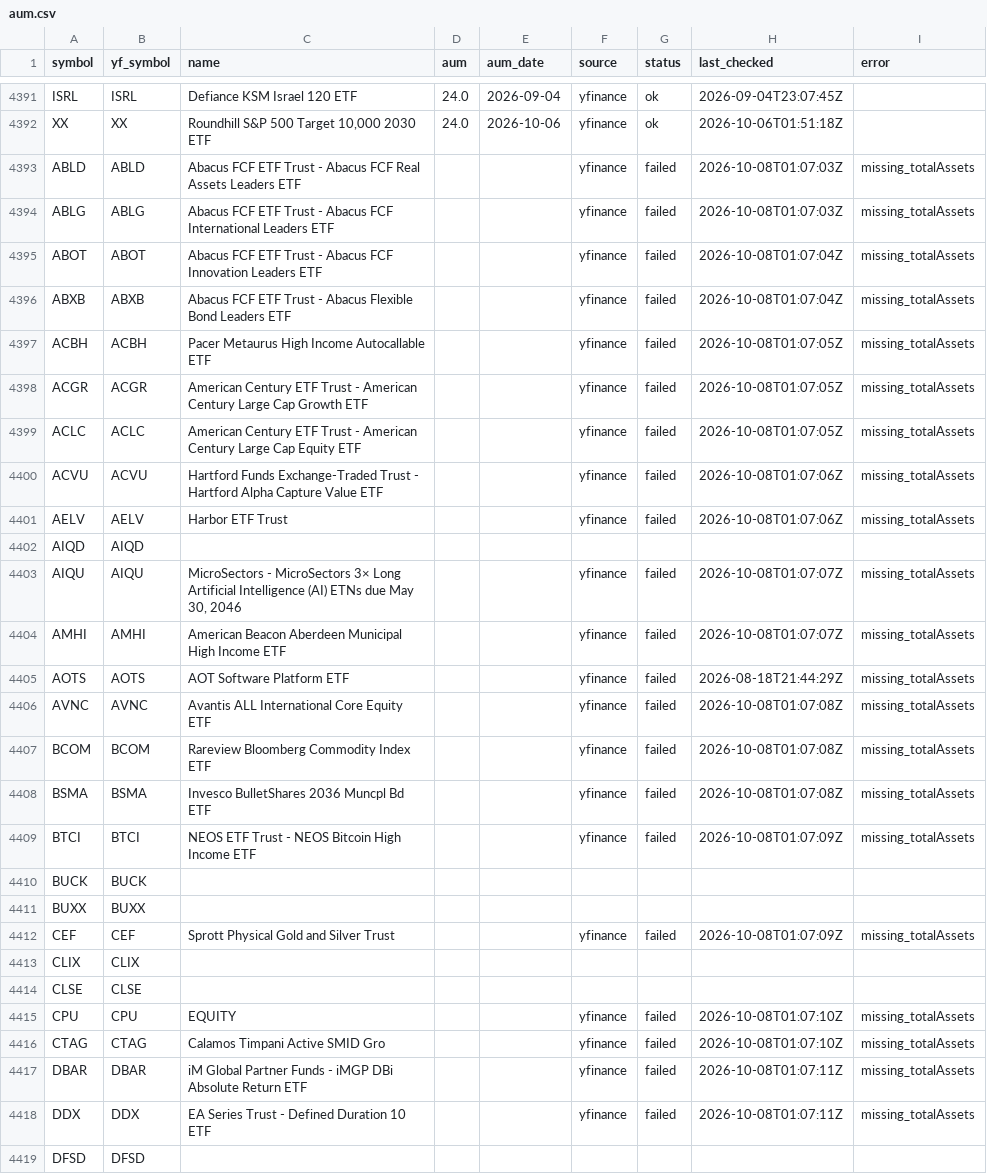
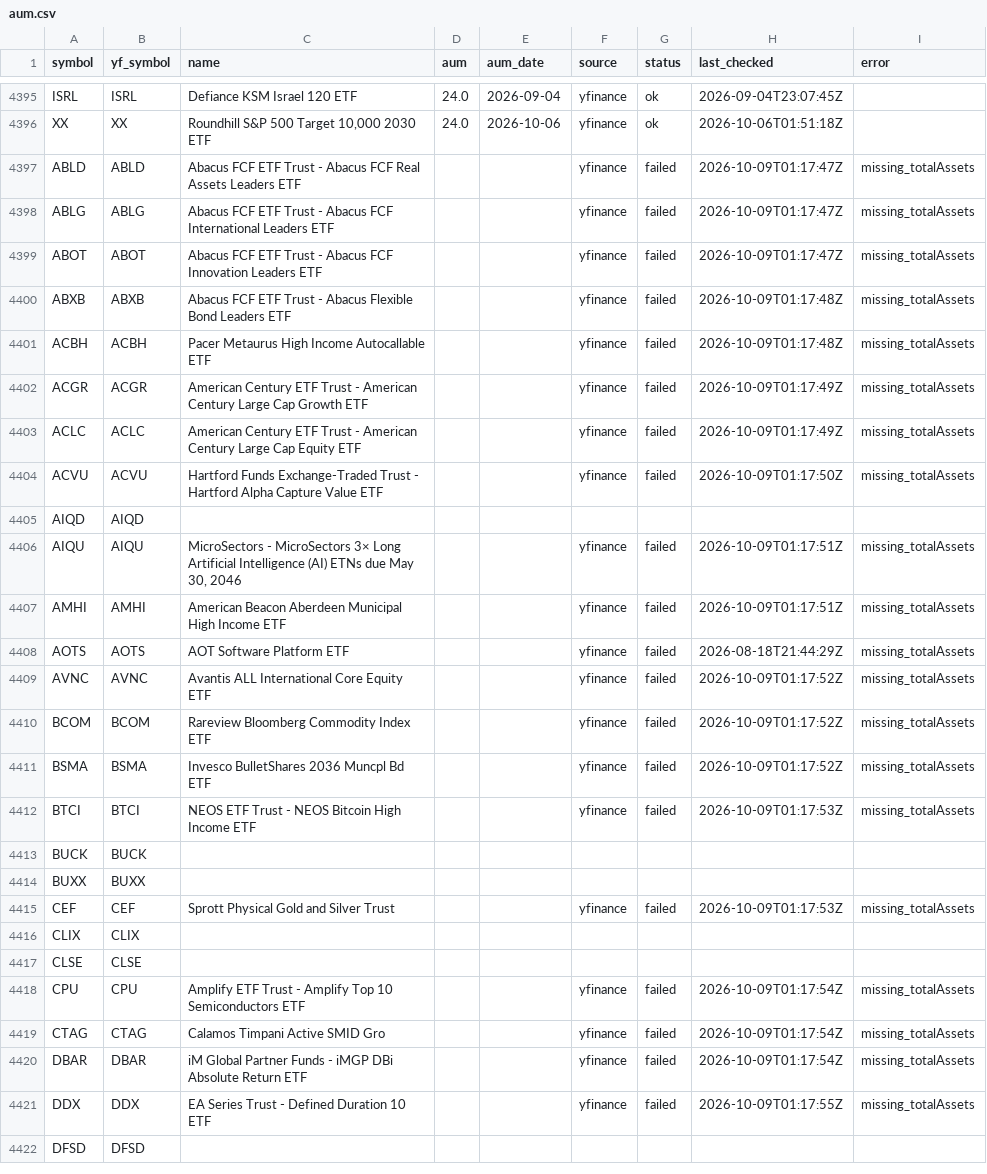
Before and after one commit to goodyyj617/trend-energy-etf-scanner, a CSV file: config/aum.csv, drawn as a sheet; only a part is shown, gaps mark what is left out; the diff covers the shown part only.

```diff
--- a/config/aum.csv
+++ b/config/aum.csv
@@ -4392,28 +4396,27 @@ ISRL,ISRL,Defiance KSM Israel 120 ETF,24.0,2026-09-04,yfinance,ok,2026-09-04T23:
 XX,XX,"Roundhill S&P 500 Target 10,000 2030 ETF",24.0,2026-10-06,yfinance,ok,2026-10-06T01:51:18Z,
-ABLD,ABLD,Abacus FCF ETF Trust - Abacus FCF Real Assets Leaders ETF,,,yfinance,failed,2026-10-08T01:07:03Z,missing_totalAssets
-ABLG,ABLG,Abacus FCF ETF Trust - Abacus FCF International Leaders ETF,,,yfinance,failed,2026-10-08T01:07:03Z,missing_totalAssets
-ABOT,ABOT,Abacus FCF ETF Trust - Abacus FCF Innovation Leaders ETF,,,yfinance,failed,2026-10-08T01:07:04Z,missing_totalAssets
-ABXB,ABXB,Abacus FCF ETF Trust - Abacus Flexible Bond Leaders ETF,,,yfinance,failed,2026-10-08T01:07:04Z,missing_totalAssets
-ACBH,ACBH,Pacer Metaurus High Income Autocallable ETF,,,yfinance,failed,2026-10-08T01:07:05Z,missing_totalAssets
-ACGR,ACGR,American Century ETF Trust - American Century Large Cap Growth ETF,,,yfinance,failed,2026-10-08T01:07:05Z,missing_totalAssets
-ACLC,ACLC,American Century ETF Trust - American Century Large Cap Equity ETF,,,yfinance,failed,2026-10-08T01:07:05Z,missing_totalAssets
-ACVU,ACVU,Hartford Funds Exchange-Traded Trust - Hartford Alpha Capture Value ETF,,,yfinance,failed,2026-10-08T01:07:06Z,missing_totalAssets
-AELV,AELV,Harbor ETF Trust,,,yfinance,failed,2026-10-08T01:07:06Z,missing_totalAssets
+ABLD,ABLD,Abacus FCF ETF Trust - Abacus FCF Real Assets Leaders ETF,,,yfinance,failed,2026-10-09T01:17:47Z,missing_totalAssets
+ABLG,ABLG,Abacus FCF ETF Trust - Abacus FCF International Leaders ETF,,,yfinance,failed,2026-10-09T01:17:47Z,missing_totalAssets
+ABOT,ABOT,Abacus FCF ETF Trust - Abacus FCF Innovation Leaders ETF,,,yfinance,failed,2026-10-09T01:17:47Z,missing_totalAssets
+ABXB,ABXB,Abacus FCF ETF Trust - Abacus Flexible Bond Leaders ETF,,,yfinance,failed,2026-10-09T01:17:48Z,missing_totalAssets
+ACBH,ACBH,Pacer Metaurus High Income Autocallable ETF,,,yfinance,failed,2026-10-09T01:17:48Z,missing_totalAssets
+ACGR,ACGR,American Century ETF Trust - American Century Large Cap Growth ETF,,,yfinance,failed,2026-10-09T01:17:49Z,missing_totalAssets
+ACLC,ACLC,American Century ETF Trust - American Century Large Cap Equity ETF,,,yfinance,failed,2026-10-09T01:17:49Z,missing_totalAssets
+ACVU,ACVU,Hartford Funds Exchange-Traded Trust - Hartford Alpha Capture Value ETF,,,yfinance,failed,2026-10-09T01:17:50Z,missing_totalAssets
 AIQD,AIQD,,,,,,,
-AIQU,AIQU,"MicroSectors - MicroSectors 3× Long Artificial Intelligence (AI) ETNs due May 30, 2046",,,yfinance,failed,2026-10-08T01:07:07Z,missing_totalAssets
-AMHI,AMHI,American Beacon Aberdeen Municipal High Income ETF,,,yfinance,failed,2026-10-08T01:07:07Z,missing_totalAssets
+AIQU,AIQU,"MicroSectors - MicroSectors 3× Long Artificial Intelligence (AI) ETNs due May 30, 2046",,,yfinance,failed,2026-10-09T01:17:51Z,missing_totalAssets
+AMHI,AMHI,American Beacon Aberdeen Municipal High Income ETF,,,yfinance,failed,2026-10-09T01:17:51Z,missing_totalAssets
 AOTS,AOTS,AOT Software Platform ETF,,,yfinance,failed,2026-08-18T21:44:29Z,missing_totalAssets
-AVNC,AVNC,Avantis ALL International Core Equity ETF,,,yfinance,failed,2026-10-08T01:07:08Z,missing_totalAssets
-BCOM,BCOM,Rareview Bloomberg Commodity Index ETF,,,yfinance,failed,2026-10-08T01:07:08Z,missing_totalAssets
-BSMA,BSMA,Invesco BulletShares 2036 Muncpl Bd ETF,,,yfinance,failed,2026-10-08T01:07:08Z,missing_totalAssets
-BTCI,BTCI,NEOS ETF Trust - NEOS Bitcoin High Income ETF,,,yfinance,failed,2026-10-08T01:07:09Z,missing_totalAssets
+AVNC,AVNC,Avantis ALL International Core Equity ETF,,,yfinance,failed,2026-10-09T01:17:52Z,missing_totalAssets
+BCOM,BCOM,Rareview Bloomberg Commodity Index ETF,,,yfinance,failed,2026-10-09T01:17:52Z,missing_totalAssets
+BSMA,BSMA,Invesco BulletShares 2036 Muncpl Bd ETF,,,yfinance,failed,2026-10-09T01:17:52Z,missing_totalAssets
+BTCI,BTCI,NEOS ETF Trust - NEOS Bitcoin High Income ETF,,,yfinance,failed,2026-10-09T01:17:53Z,missing_totalAssets
 BUCK,BUCK,,,,,,,
 BUXX,BUXX,,,,,,,
-CEF,CEF,Sprott Physical Gold and Silver Trust,,,yfinance,failed,2026-10-08T01:07:09Z,missing_totalAssets
+CEF,CEF,Sprott Physical Gold and Silver Trust,,,yfinance,failed,2026-10-09T01:17:53Z,missing_totalAssets
 CLIX,CLIX,,,,,,,
 CLSE,CLSE,,,,,,,
-CPU,CPU,EQUITY,,,yfinance,failed,2026-10-08T01:07:10Z,missing_totalAssets
-CTAG,CTAG,Calamos Timpani Active SMID Gro,,,yfinance,failed,2026-10-08T01:07:10Z,missing_totalAssets
-DBAR,DBAR,iM Global Partner Funds -  iMGP DBi Absolute Return ETF,,,yfinance,failed,2026-10-08T01:07:11Z,missing_totalAssets
-DDX,DDX,EA Series Trust - Defined Duration 10 ETF,,,yfinance,failed,2026-10-08T01:07:11Z,missing_totalAssets
+CPU,CPU,Amplify ETF Trust - Amplify Top 10 Semiconductors ETF,,,yfinance,failed,2026-10-09T01:17:54Z,missing_totalAssets
+CTAG,CTAG,Calamos Timpani Active SMID Gro,,,yfinance,failed,2026-10-09T01:17:54Z,missing_totalAssets
+DBAR,DBAR,iM Global Partner Funds -  iMGP DBi Absolute Return ETF,,,yfinance,failed,2026-10-09T01:17:54Z,missing_totalAssets
+DDX,DDX,EA Series Trust - Defined Duration 10 ETF,,,yfinance,failed,2026-10-09T01:17:55Z,missing_totalAssets
 DFSD,DFSD,,,,,,,
```
Also changed, not shown: 5 added rows, 3 removed rows and 71 edited cells elsewhere in this file, docs/data/universe_current.csv, 2 other files.
